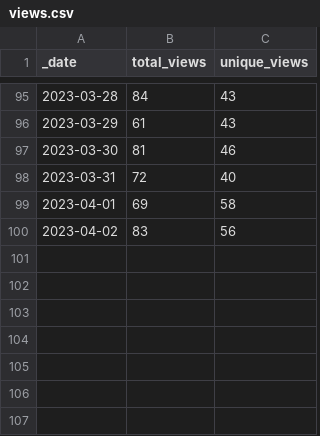
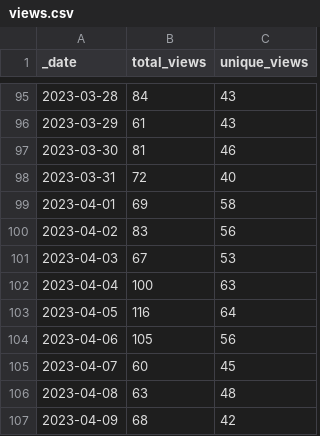
Before and after one commit to Gerschel/sd-web-ui-quickcss, a CSV file: traffic/views.csv, drawn as a sheet; only a part is shown, gaps mark what is left out; the diff names each change by its address in the sheet, - before the commit and + after, or states it on an @@ line.

Commit message:
GitHub traffic

```diff
--- a/traffic/views.csv
+++ b/traffic/views.csv
+row 101: 2023-04-03 | 67 | 53
+row 102: 2023-04-04 | 100 | 63
+row 103: 2023-04-05 | 116 | 64
+row 104: 2023-04-06 | 105 | 56
+row 105: 2023-04-07 | 60 | 45
+row 106: 2023-04-08 | 63 | 48
+row 107: 2023-04-09 | 68 | 42
```
Also changed, not shown: traffic/clones.csv, 1 other file.
